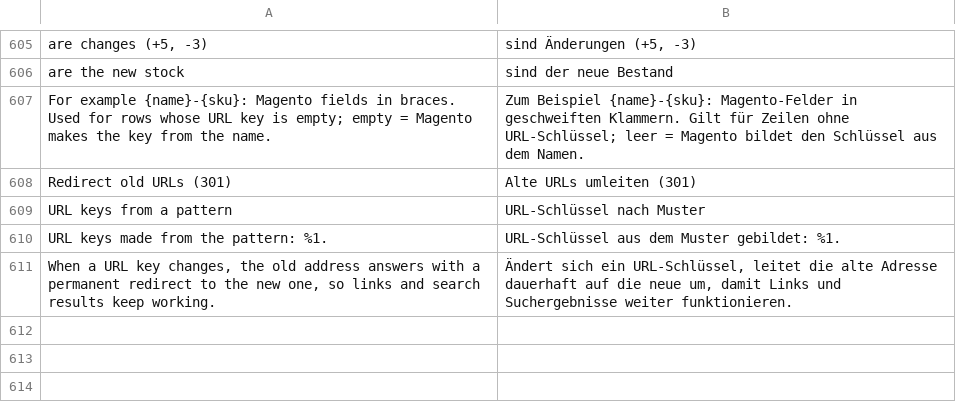
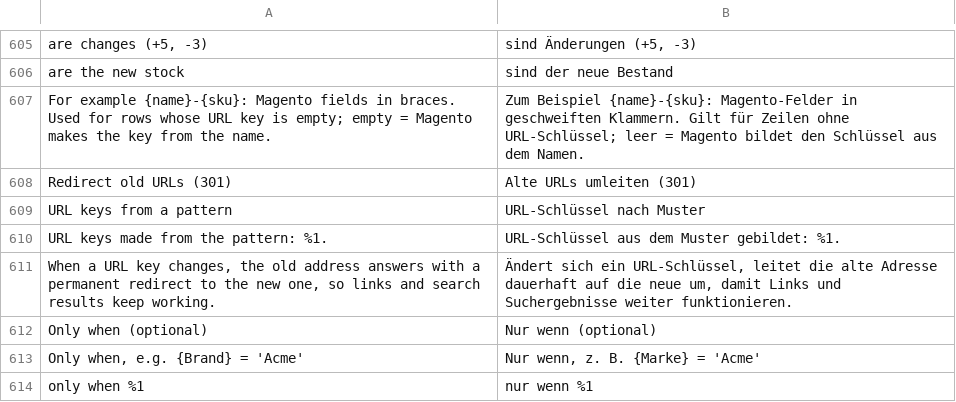
Before and after one commit to iranimij/openimport, a CSV file: i18n/de_DE.csv, drawn as a sheet; only a part is shown, gaps mark what is left out; the diff names each change by its address in the sheet, - before the commit and + after, or states it on an @@ line.

```diff
--- a/i18n/de_DE.csv
+++ b/i18n/de_DE.csv
+row 612: Only when (optional) | Nur wenn (optional)
+row 613: Only when, e.g. {Brand} = 'Acme' | Nur wenn, z. B. {Marke} = 'Acme'
+row 614: only when %1 | nur wenn %1
```
Also changed, not shown: i18n/en_US.csv, 7 other files.
